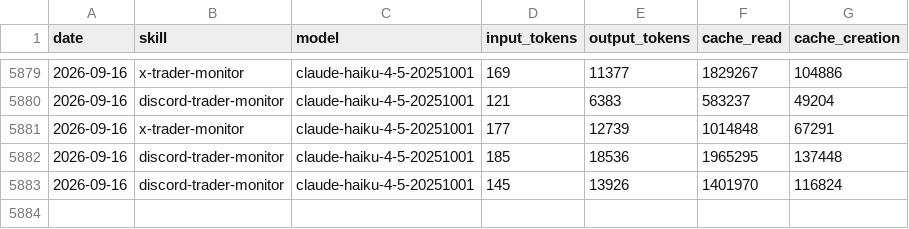
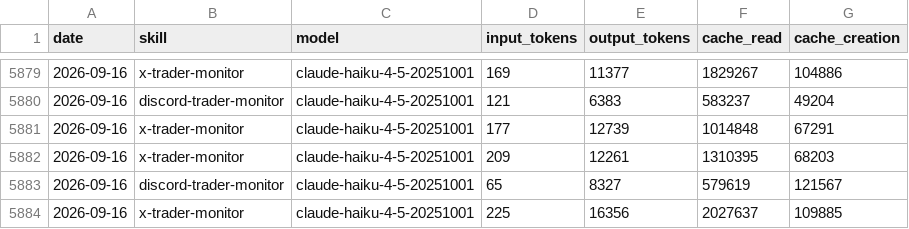
Before and after one commit to chxoky/aeon, a CSV file: memory/token-usage.csv, drawn as a sheet; only a part is shown, gaps mark what is left out.

Commit message:
chore(x-trader-monitor): auto-commit 2026-09-16

```diff
--- a/memory/token-usage.csv
+++ b/memory/token-usage.csv
@@ -5881,3 +5881,4 @@ date,skill,model,input_tokens,output_tokens,cache_read,cache_creation
 2026-09-16,x-trader-monitor,claude-haiku-4-5-20251001,177,12739,1014848,67291
-2026-09-16,discord-trader-monitor,claude-haiku-4-5-20251001,185,18536,1965295,137448
-2026-09-16,discord-trader-monitor,claude-haiku-4-5-20251001,145,13926,1401970,116824
+2026-09-16,x-trader-monitor,claude-haiku-4-5-20251001,209,12261,1310395,68203
+2026-09-16,discord-trader-monitor,claude-haiku-4-5-20251001,65,8327,579619,121567
+2026-09-16,x-trader-monitor,claude-haiku-4-5-20251001,225,16356,2027637,109885
```
Also changed, not shown: 9 other files.
